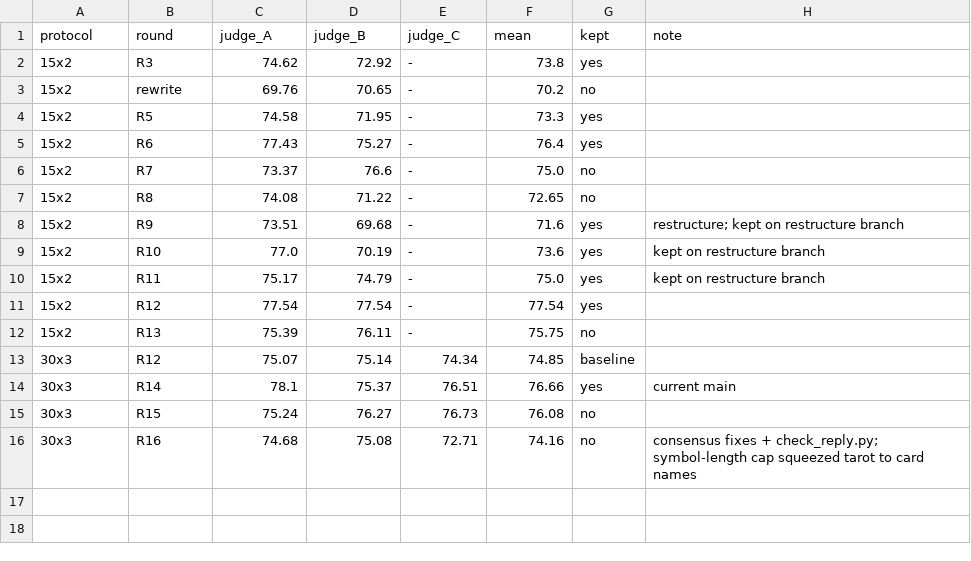
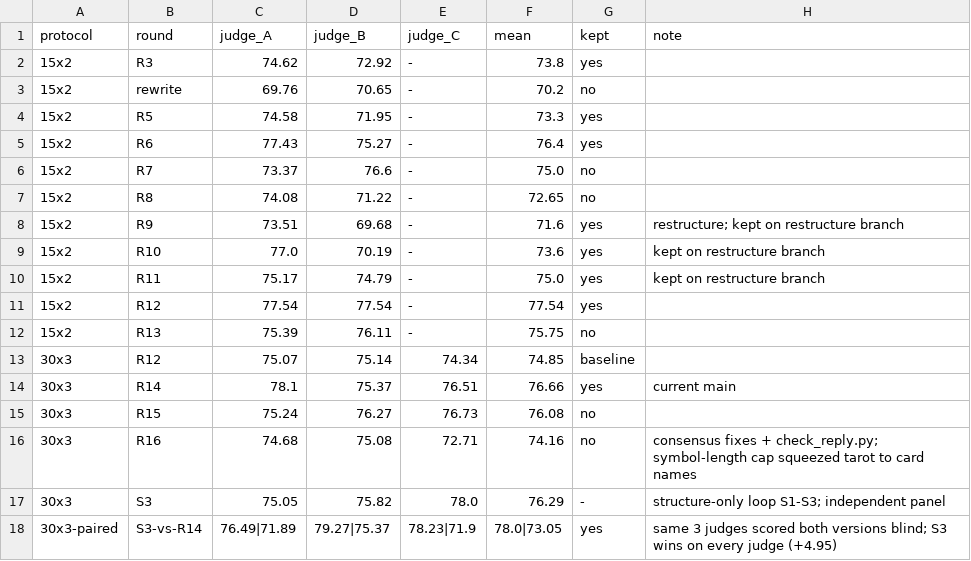
Before and after one commit to zhangzhimiao1994/fenxixitong, a TSV file: evals/history.tsv, drawn as a sheet.

```diff
--- a/evals/history.tsv
+++ b/evals/history.tsv
@@ -16 +16,3 @@ protocol	round	judge_A	judge_B	judge_C	mean	kept	note
 30x3	R16	74.68	75.08	72.71	74.16	no	consensus fixes + check_reply.py; symbol-length cap squeezed tarot to card names
+30x3	S3	75.05	75.82	78.0	76.29	-	structure-only loop S1-S3; independent panel
+30x3-paired	S3-vs-R14	76.49|71.89	79.27|75.37	78.23|71.9	78.0|73.05	yes	same 3 judges scored both versions blind; S3 wins on every judge (+4.95)
```
Also changed, not shown: 1 other file.
